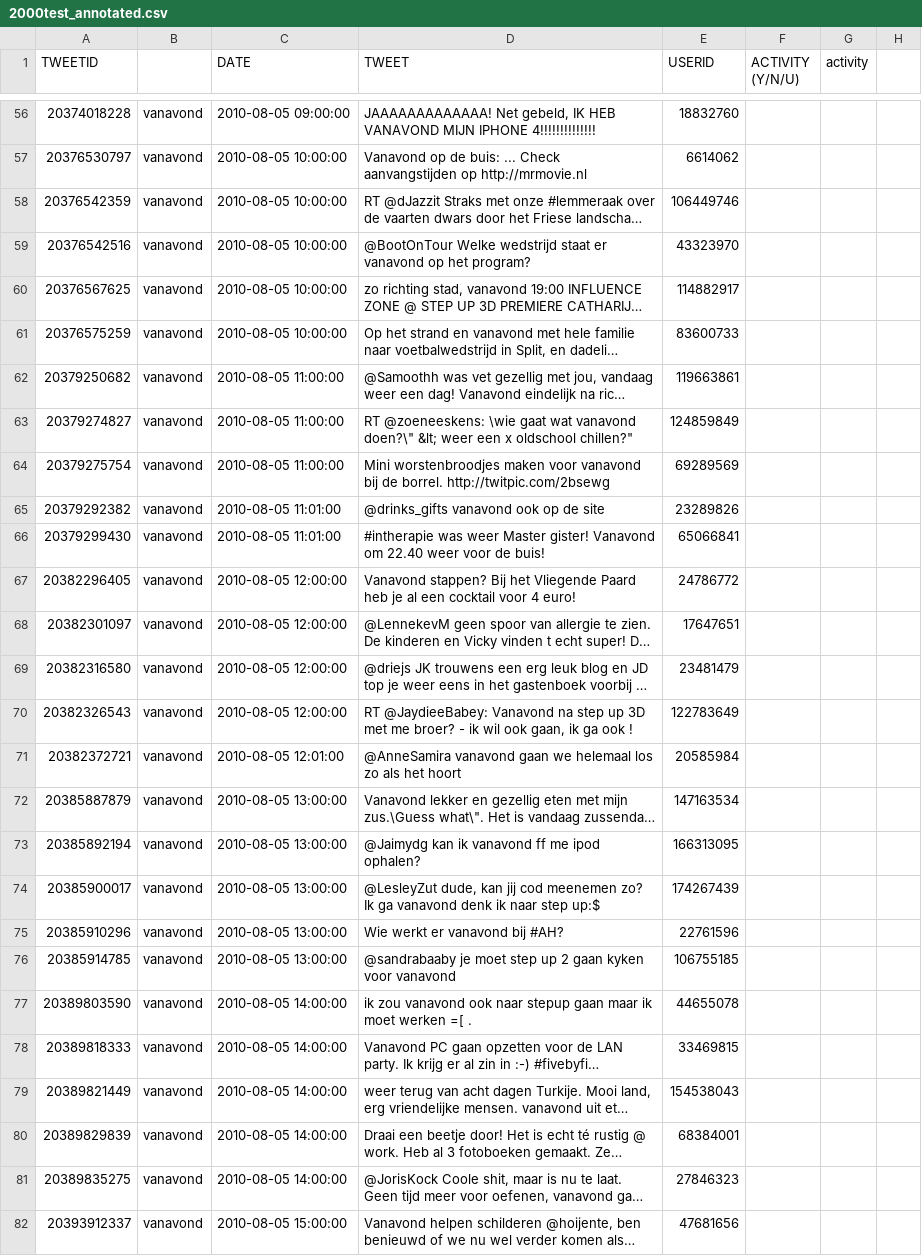
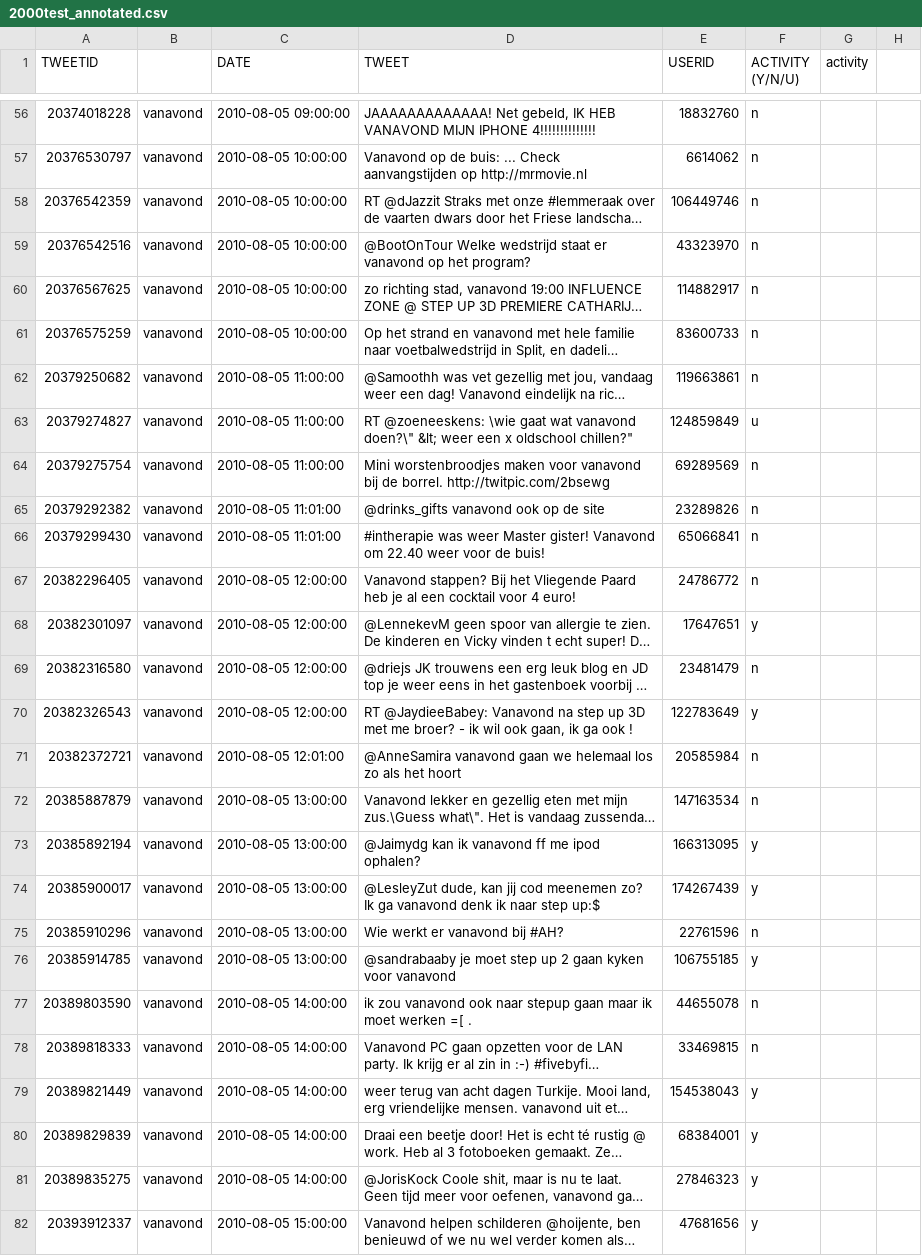
Before and after one commit to sagieske/scriptie, a CSV file: 2000test_annotated.csv, drawn as a sheet; only a part is shown, gaps mark what is left out; long unchanged cells end in …; the diff covers the shown part only; the diff names each change by its address in the sheet, - before the commit and + after, or states it on an @@ line.

```diff
--- a/2000test_annotated.csv
+++ b/2000test_annotated.csv
-F56:F62 (ACTIVITY (Y/N/U)): (empty)
+F56:F62 (ACTIVITY (Y/N/U)): n
-F63 (ACTIVITY (Y/N/U)): (empty)
+F63 (ACTIVITY (Y/N/U)): u
-F64:F67 (ACTIVITY (Y/N/U)): (empty)
+F64:F67 (ACTIVITY (Y/N/U)): n
-F68 (ACTIVITY (Y/N/U)): (empty)
+F68 (ACTIVITY (Y/N/U)): y
-F69 (ACTIVITY (Y/N/U)): (empty)
+F69 (ACTIVITY (Y/N/U)): n
-F70 (ACTIVITY (Y/N/U)): (empty)
+F70 (ACTIVITY (Y/N/U)): y
-F71:F72 (ACTIVITY (Y/N/U)): (empty)
+F71:F72 (ACTIVITY (Y/N/U)): n
-F73:F74 (ACTIVITY (Y/N/U)): (empty)
+F73:F74 (ACTIVITY (Y/N/U)): y
-F75 (ACTIVITY (Y/N/U)): (empty)
+F75 (ACTIVITY (Y/N/U)): n
-F76 (ACTIVITY (Y/N/U)): (empty)
+F76 (ACTIVITY (Y/N/U)): y
-F77:F78 (ACTIVITY (Y/N/U)): (empty)
+F77:F78 (ACTIVITY (Y/N/U)): n
-F79:F82 (ACTIVITY (Y/N/U)): (empty)
+F79:F82 (ACTIVITY (Y/N/U)): y
```
Also changed, not shown: 121 edited cells elsewhere in this file.
